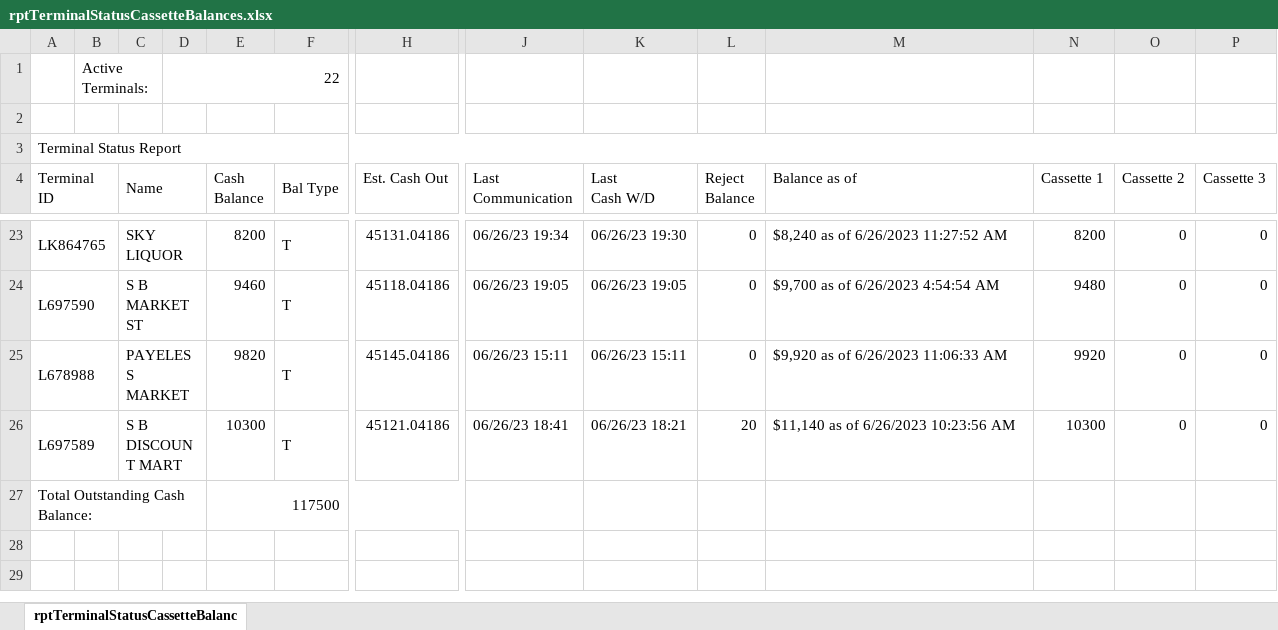
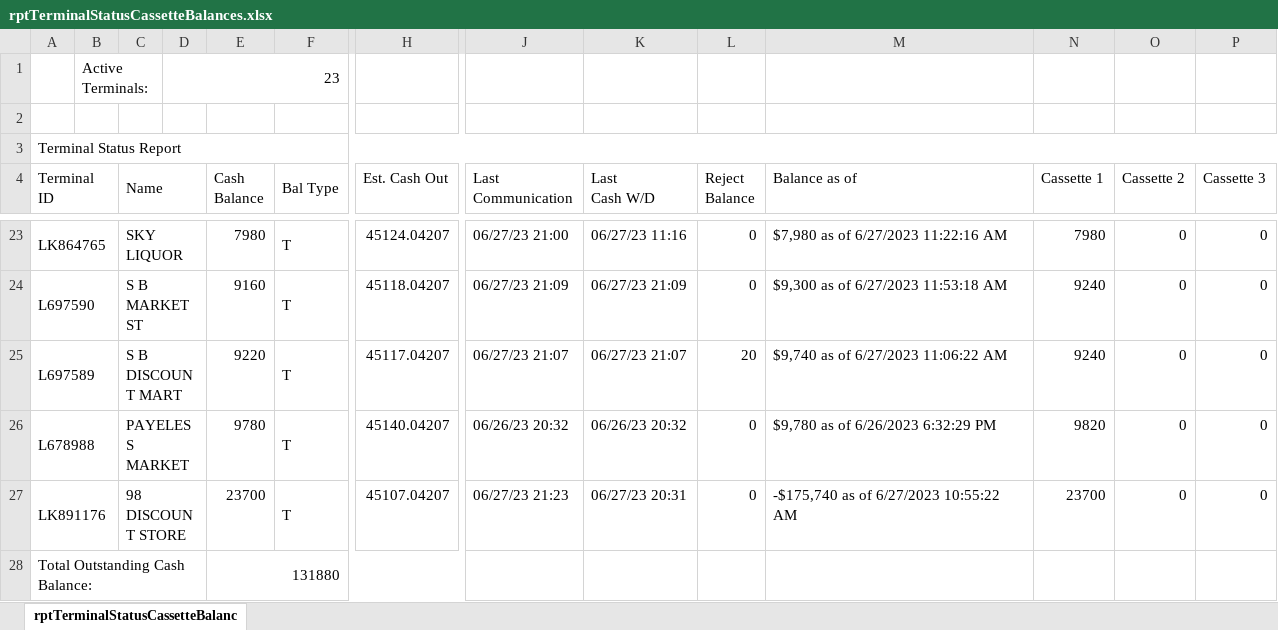
Before and after one commit to DPDivesh/project_newToolRendition, an Excel workbook: rptTerminalStatusCassetteBalances.xlsx, sheet rptTerminalStatusCassetteBalanc, drawn as a sheet; only a part is shown, gaps mark what is left out; values as stored, in another font and other column widths than the file's, no borders; removed rows and columns are numbered as before the commit, all else as after; rows hold the shown columns only; the diff covers the shown part only; the diff names each change by its address in the sheet, - before the commit and + after, or states it on an @@ line.

```diff
--- a/rptTerminalStatusCassetteBalances.xlsx (sheet rptTerminalStatusCassetteBalanc)
+++ b/rptTerminalStatusCassetteBalances.xlsx (sheet rptTerminalStatusCassetteBalanc)
-D1: 22
+D1: 23
-E23 (Cash Balance): 8200
+E23 (Cash Balance): 7980
-H23 (Est. Cash Out): 45131.04186
+H23 (Est. Cash Out): 45124.04207
-J23 (Last Communication): 06/26/23 19:34
+J23 (Last Communication): 06/27/23 21:00
-K23 (Last Cash W/D): 06/26/23 19:30
+K23 (Last Cash W/D): 06/27/23 11:16
-M23 (Balance as of): $8,240 as of 6/26/2023 11:27:52 AM
+M23 (Balance as of): $7,980 as of 6/27/2023 11:22:16 AM
-N23 (Cassette 1): 8200
+N23 (Cassette 1): 7980
-E24 (Cash Balance): 9460
+E24 (Cash Balance): 9160
-H24 (Est. Cash Out): 45118.04186
+H24 (Est. Cash Out): 45118.04207
-J24 (Last Communication): 06/26/23 19:05
+J24 (Last Communication): 06/27/23 21:09
-K24 (Last Cash W/D): 06/26/23 19:05
+K24 (Last Cash W/D): 06/27/23 21:09
-M24 (Balance as of): $9,700 as of 6/26/2023 4:54:54 AM
+M24 (Balance as of): $9,300 as of 6/27/2023 11:53:18 AM
-N24 (Cassette 1): 9480
+N24 (Cassette 1): 9240
-row 25: L678988 |  | PAYELESS MARKET |  | 9820 | T | 45145.04186 | 06/26/23 15:11 | 06/26/23 15:11 | 0 | $9,920 as of 6/26/2023 11:06:33 AM | 9920 | 0 | 0
-E25 (Cash Balance): 10300
+E25 (Cash Balance): 9220
-H25 (Est. Cash Out): 45121.04186
+H25 (Est. Cash Out): 45117.04207
-J25 (Last Communication): 06/26/23 18:41
+J25 (Last Communication): 06/27/23 21:07
-K25 (Last Cash W/D): 06/26/23 18:21
+K25 (Last Cash W/D): 06/27/23 21:07
-M25 (Balance as of): $11,140 as of 6/26/2023 10:23:56 AM
+M25 (Balance as of): $9,740 as of 6/27/2023 11:06:22 AM
-N25 (Cassette 1): 10300
+N25 (Cassette 1): 9240
+row 26: L678988 |  | PAYELESS MARKET |  | 9780 | T | 45140.04207 | 06/26/23 20:32 | 06/26/23 20:32 | 0 | $9,780 as of 6/26/2023 6:32:29 PM | 9820 | 0 | 0
+row 27: LK891176 |  | 98 DISCOUNT STORE |  | 23700 | T | 45107.04207 | 06/27/23 21:23 | 06/27/23 20:31 | 0 | -$175,740 as of 6/27/2023 10:55:22 AM | 23700 | 0 | 0
-E28 (Cash Balance): 117500
+E28 (Cash Balance): 131880
```
Also changed, not shown: 5 added rows, 5 removed rows and 46 edited cells elsewhere in this sheet, 2 other files.
